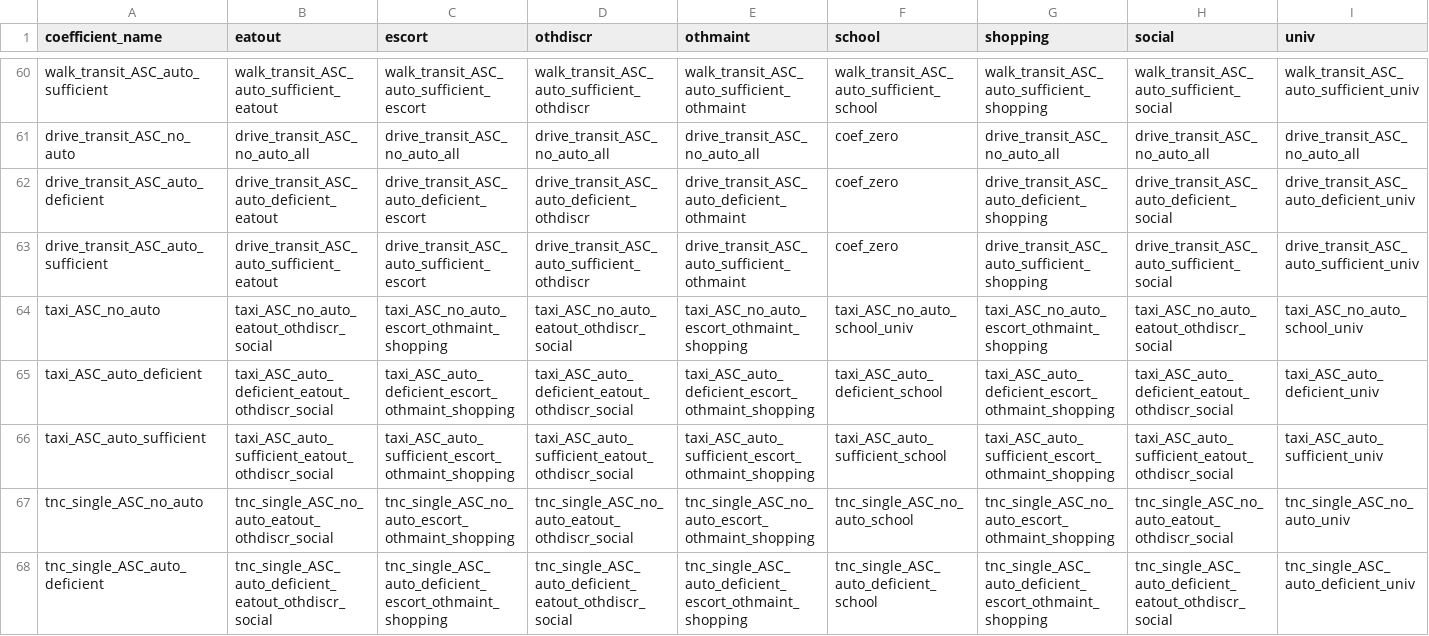
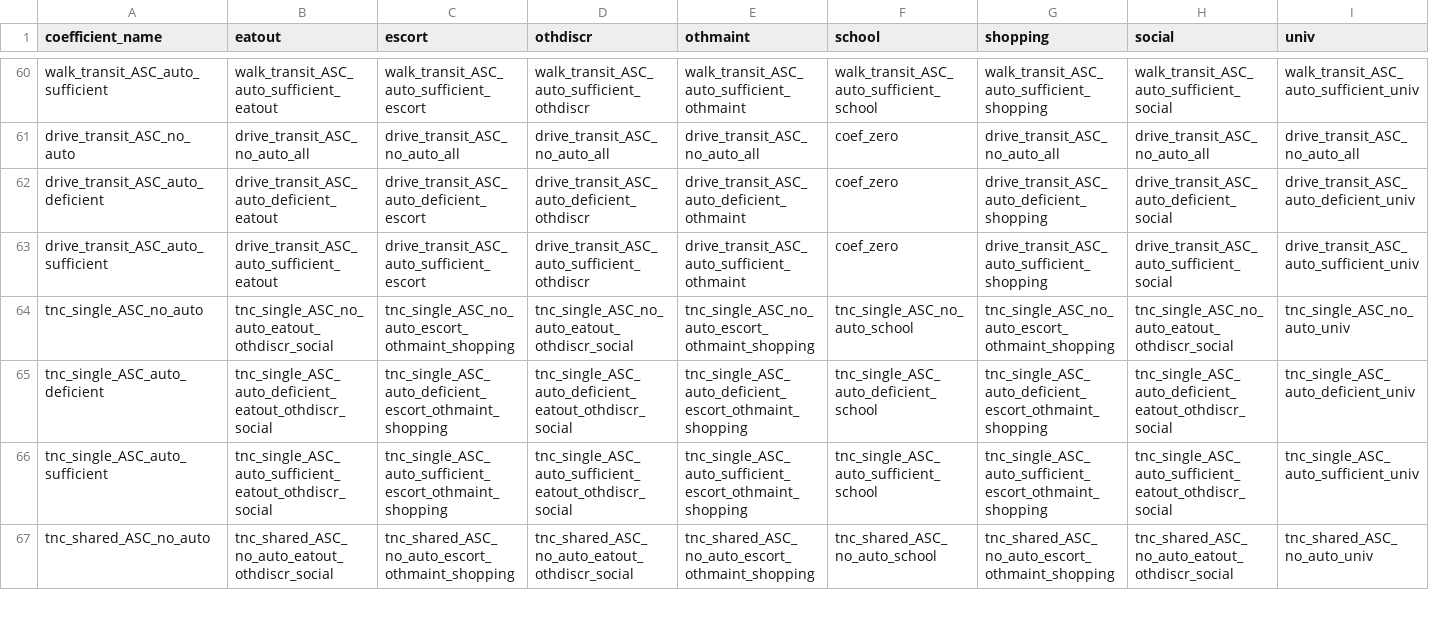
Before and after one commit to psrc/soundcast, a CSV file: inputs/model/activitysim/configs/tour_mode_choice_coeffs_template.csv, drawn as a sheet; only a part is shown, gaps mark what is left out; the shorter side is filled out with more unchanged rows; rows hold the shown columns only; the diff names each change by its address in the sheet, - before the commit and + after, or states it on an @@ line.

```diff
--- a/inputs/model/activitysim/configs/tour_mode_choice_coeffs_template.csv
+++ b/inputs/model/activitysim/configs/tour_mode_choice_coeffs_template.csv
-row 64: taxi_ASC_no_auto | taxi_ASC_no_auto_eatout_othdiscr_social | taxi_ASC_no_auto_escort_othmaint_shopping | taxi_ASC_no_auto_eatout_othdiscr_social | taxi_ASC_no_auto_escort_othmaint_shopping | taxi_ASC_no_auto_school_univ | taxi_ASC_no_auto_escort_othmaint_shopping | taxi_ASC_no_auto_eatout_othdiscr_social | taxi_ASC_no_auto_school_univ
-row 65: taxi_ASC_auto_deficient | taxi_ASC_auto_deficient_eatout_othdiscr_social | taxi_ASC_auto_deficient_escort_othmaint_shopping | taxi_ASC_auto_deficient_eatout_othdiscr_social | taxi_ASC_auto_deficient_escort_othmaint_shopping | taxi_ASC_auto_deficient_school | taxi_ASC_auto_deficient_escort_othmaint_shopping | taxi_ASC_auto_deficient_eatout_othdiscr_social | taxi_ASC_auto_deficient_univ
-row 66: taxi_ASC_auto_sufficient | taxi_ASC_auto_sufficient_eatout_othdiscr_social | taxi_ASC_auto_sufficient_escort_othmaint_shopping | taxi_ASC_auto_sufficient_eatout_othdiscr_social | taxi_ASC_auto_sufficient_escort_othmaint_shopping | taxi_ASC_auto_sufficient_school | taxi_ASC_auto_sufficient_escort_othmaint_shopping | taxi_ASC_auto_sufficient_eatout_othdiscr_social | taxi_ASC_auto_sufficient_univ
```
Also changed, not shown: inputs/model/activitysim/configs/tour_mode_choice_coefficients.csv, inputs/model/activitysim/configs/trip_mode_choice_annotate_trips_preprocessor.csv, 1 other file.
